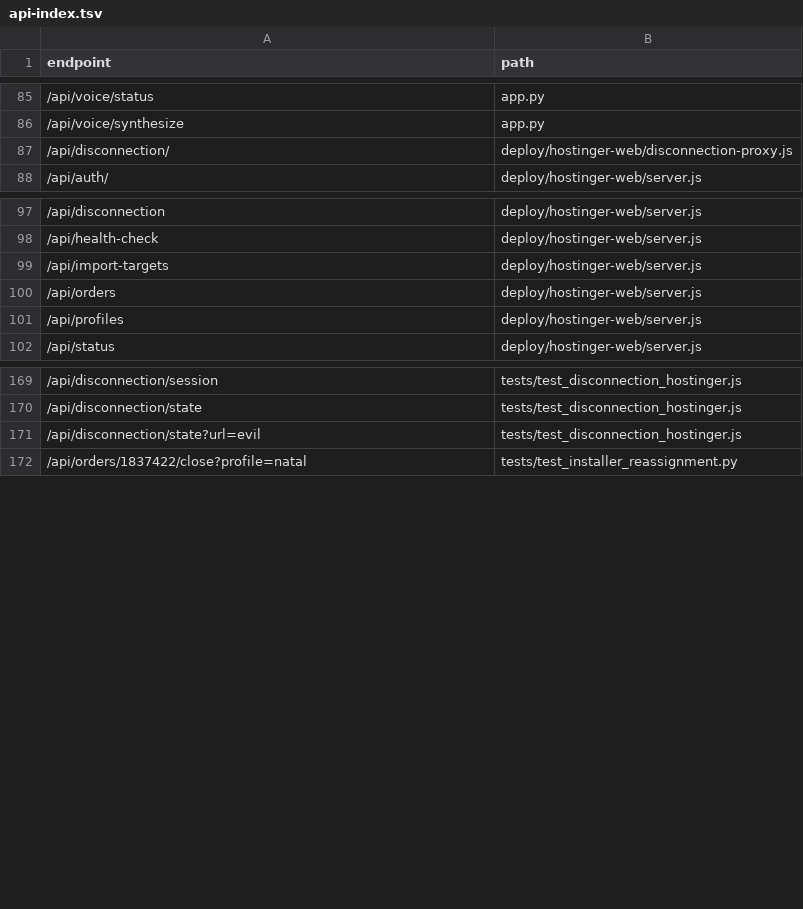
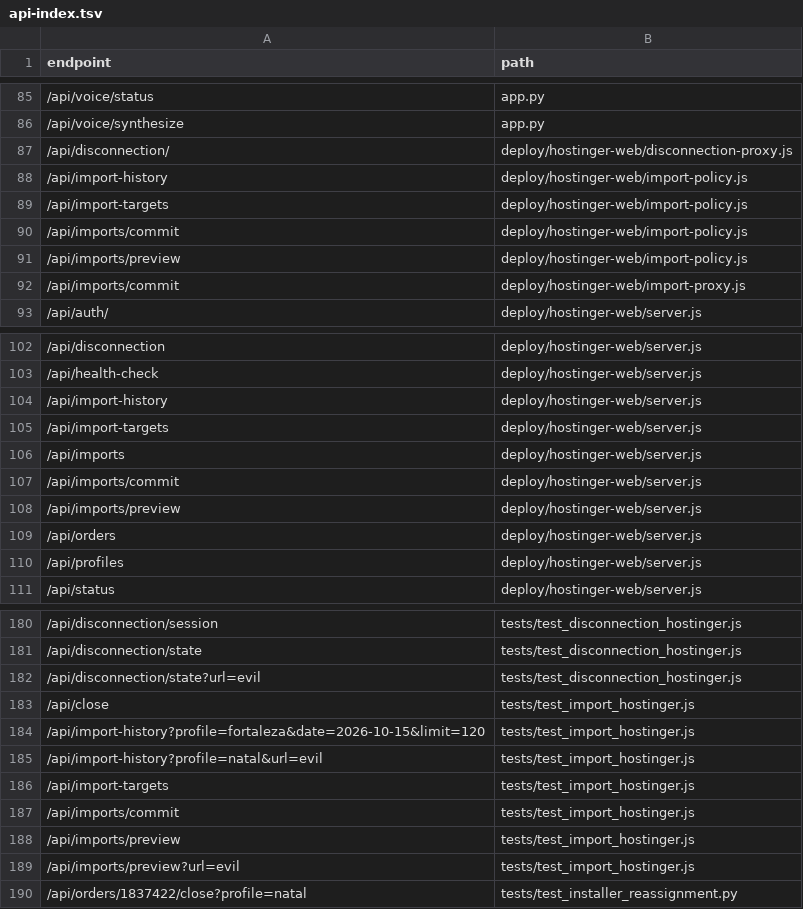
Before and after one commit to clarotechnet/dominium, a TSV file: .dominium/api-index.tsv, drawn as a sheet; only a part is shown, gaps mark what is left out; the diff covers the shown part only.

Commit message:
Restore site CSV imports over an authenticated permanent private bridge

```diff
--- a/.dominium/api-index.tsv
+++ b/.dominium/api-index.tsv
@@ -87,2 +87,7 @@ endpoint	path
 /api/disconnection/	deploy/hostinger-web/disconnection-proxy.js
+/api/import-history	deploy/hostinger-web/import-policy.js
+/api/import-targets	deploy/hostinger-web/import-policy.js
+/api/imports/commit	deploy/hostinger-web/import-policy.js
+/api/imports/preview	deploy/hostinger-web/import-policy.js
+/api/imports/commit	deploy/hostinger-web/import-proxy.js
 /api/auth/	deploy/hostinger-web/server.js
@@ -98,3 +103,7 @@ endpoint	path
 /api/health-check	deploy/hostinger-web/server.js
+/api/import-history	deploy/hostinger-web/server.js
 /api/import-targets	deploy/hostinger-web/server.js
+/api/imports	deploy/hostinger-web/server.js
+/api/imports/commit	deploy/hostinger-web/server.js
+/api/imports/preview	deploy/hostinger-web/server.js
 /api/orders	deploy/hostinger-web/server.js
@@ -171,2 +182,9 @@ endpoint	path
 /api/disconnection/state?url=evil	tests/test_disconnection_hostinger.js
+/api/close	tests/test_import_hostinger.js
+/api/import-history?profile=fortaleza&date=2026-10-15&limit=120	tests/test_import_hostinger.js
+/api/import-history?profile=natal&url=evil	tests/test_import_hostinger.js
+/api/import-targets	tests/test_import_hostinger.js
+/api/imports/commit	tests/test_import_hostinger.js
+/api/imports/preview	tests/test_import_hostinger.js
+/api/imports/preview?url=evil	tests/test_import_hostinger.js
 /api/orders/1837422/close?profile=natal	tests/test_installer_reassignment.py
```
Also changed, not shown: 2 added rows elsewhere in this file, .dominium/file-index.tsv, .dominium/symbol-index.tsv, 15 other files.
